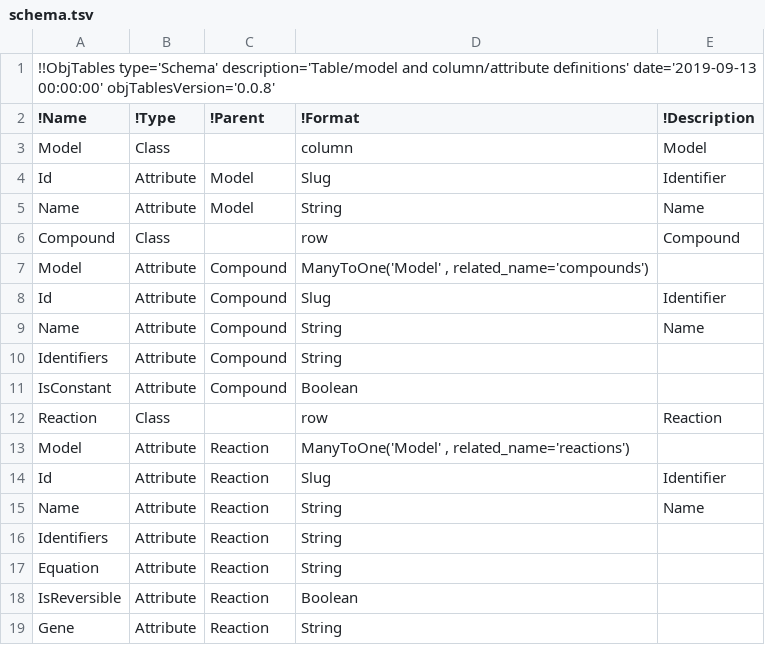
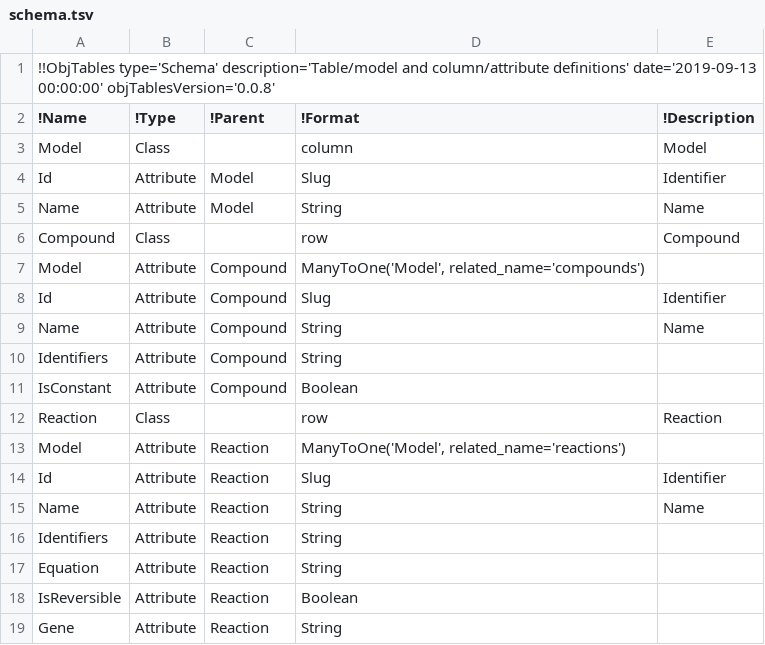
Before and after one commit to KarrLab/obj_tables, a TSV file: examples/biochemical_models/schema.tsv, drawn as a sheet.

```diff
--- a/examples/biochemical_models/schema.tsv
+++ b/examples/biochemical_models/schema.tsv
@@ -6,3 +6,3 @@ Name	Attribute	Model	String	Name
 Compound	Class		row	Compound
-Model	Attribute	Compound	"ManyToOne('Model'	, related_name='compounds')"	
+Model	Attribute	Compound	"ManyToOne('Model', related_name='compounds')"	
 Id	Attribute	Compound	Slug	Identifier
@@ -12,3 +12,3 @@ IsConstant	Attribute	Compound	Boolean
 Reaction	Class		row	Reaction
-Model	Attribute	Reaction	"ManyToOne('Model'	, related_name='reactions')"	
+Model	Attribute	Reaction	"ManyToOne('Model', related_name='reactions')"	
 Id	Attribute	Reaction	Slug	Identifier
```
Also changed, not shown: examples/financial_transactions/schema.tsv, 2 other files.
